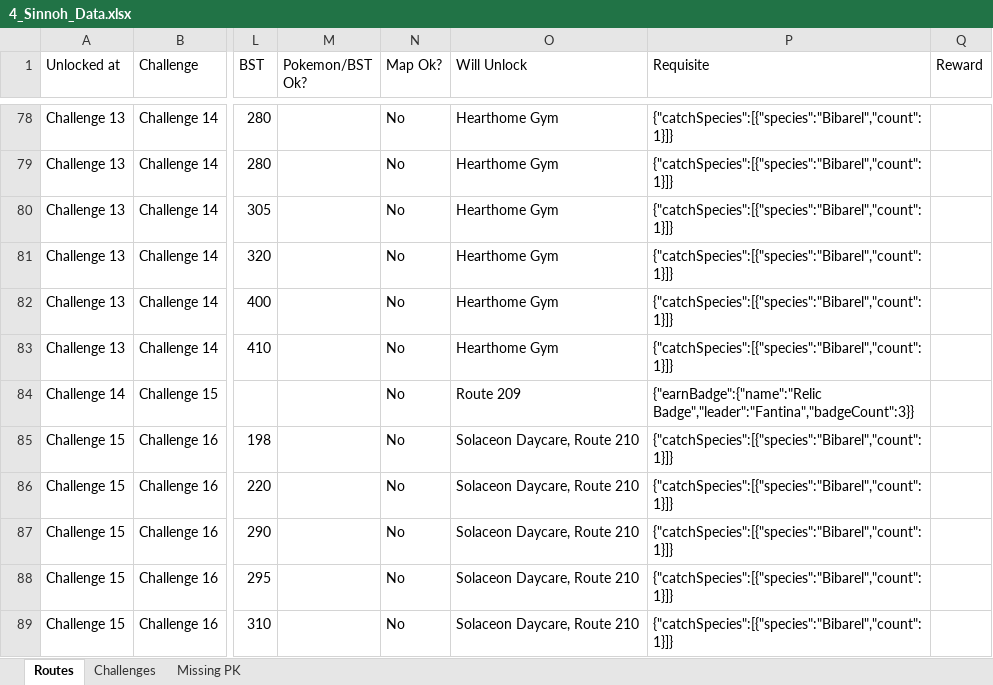
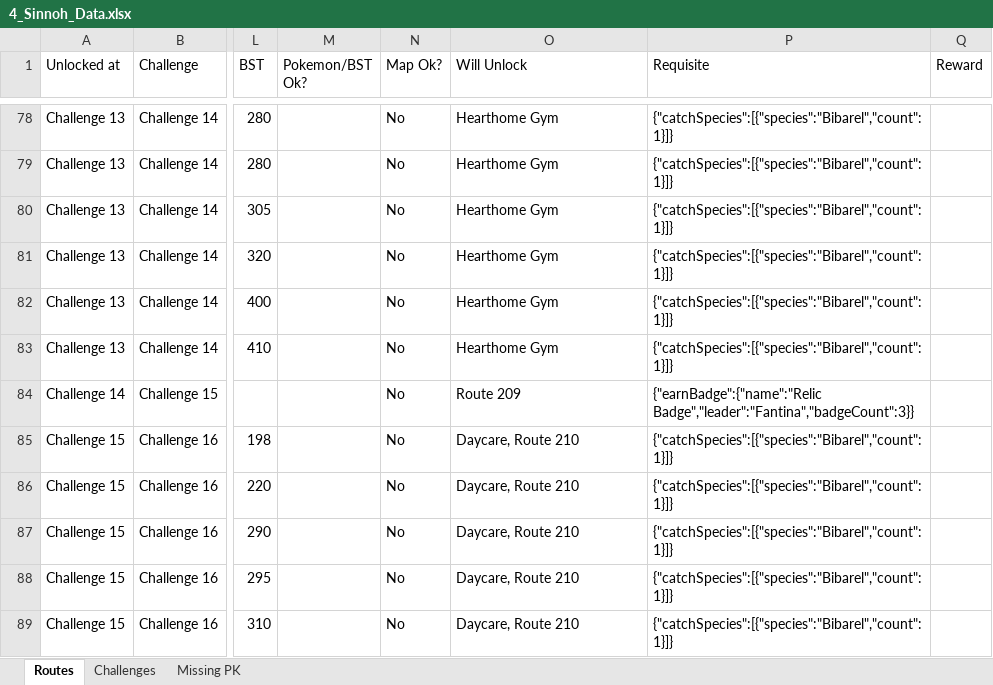
Before and after one commit to lsampaio1337-beep/PiW, an Excel workbook: xdata/4_Sinnoh_Data.xlsx, sheet Routes, drawn as a sheet; only a part is shown, gaps mark what is left out; values as stored, in another font and other column widths than the file's, no borders; the diff covers the shown part only; the diff names each change by its address in the sheet, - before the commit and + after, or states it on an @@ line.

```diff
--- a/xdata/4_Sinnoh_Data.xlsx (sheet Routes)
+++ b/xdata/4_Sinnoh_Data.xlsx (sheet Routes)
-O85:O89 (Will Unlock): Solaceon Daycare, Route 210
+O85:O89 (Will Unlock): Daycare, Route 210
```
Also changed, not shown: 3 added rows, 2 removed rows and 14 edited cells elsewhere in this sheet, sheet Challenges, 4 other files.
